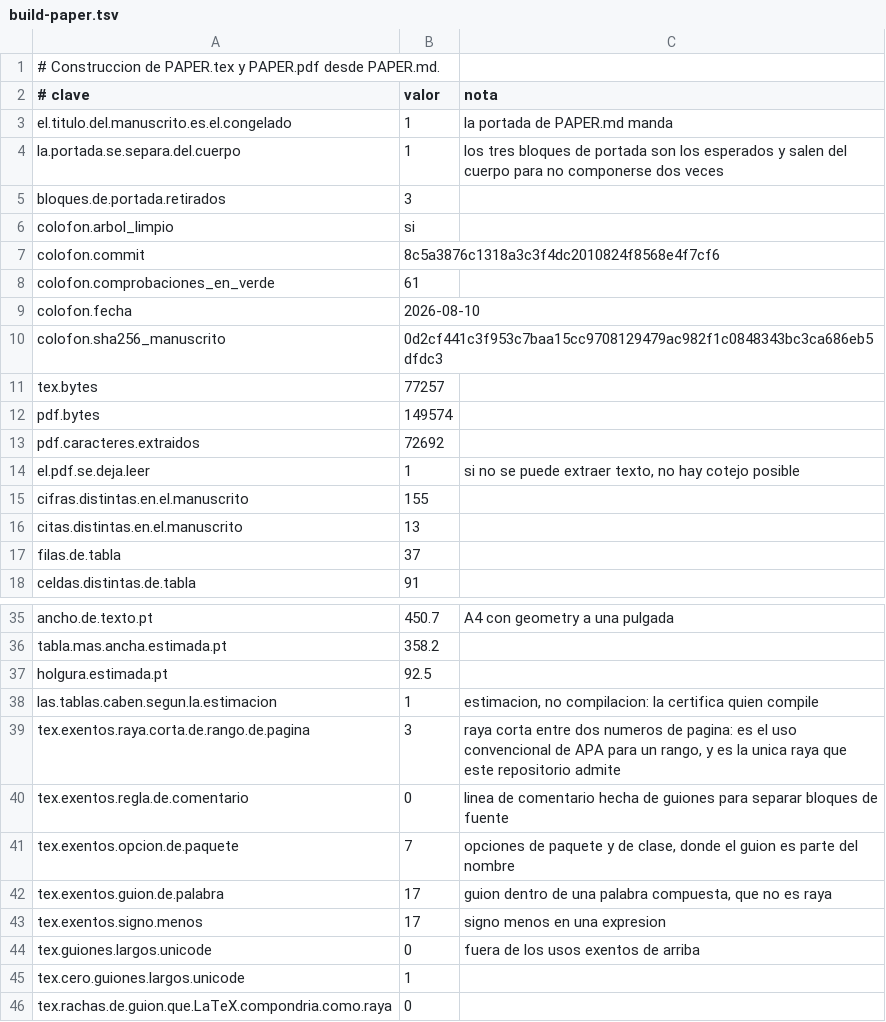
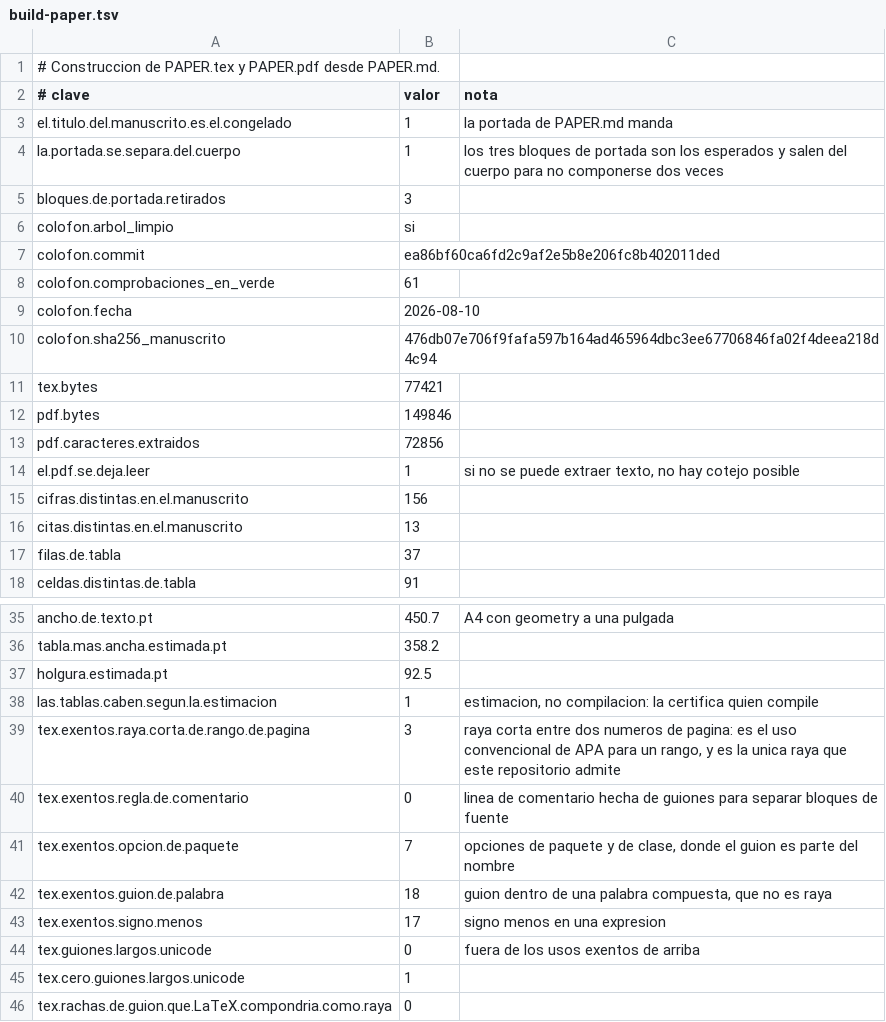
Before and after one commit to Probatorium/forced-counts, a TSV file: results/build-paper.tsv, drawn as a sheet; only a part is shown, gaps mark what is left out.

```diff
--- a/results/build-paper.tsv
+++ b/results/build-paper.tsv
@@ -6,11 +6,11 @@ bloques.de.portada.retirados	3
 colofon.arbol_limpio	si	
-colofon.commit	8c5a3876c1318a3c3f4dc2010824f8568e4f7cf6	
+colofon.commit	ea86bf60ca6fd2c9af2e5b8e206fc8b402011ded	
 colofon.comprobaciones_en_verde	61	
 colofon.fecha	2026-08-10	
-colofon.sha256_manuscrito	0d2cf441c3f953c7baa15cc9708129479ac982f1c0848343bc3ca686eb5dfdc3	
-tex.bytes	77257	
-pdf.bytes	149574	
-pdf.caracteres.extraidos	72692	
+colofon.sha256_manuscrito	476db07e706f9fafa597b164ad465964dbc3ee67706846fa02f4deea218d4c94	
+tex.bytes	77421	
+pdf.bytes	149846	
+pdf.caracteres.extraidos	72856	
 el.pdf.se.deja.leer	1	si no se puede extraer texto, no hay cotejo posible
-cifras.distintas.en.el.manuscrito	155	
+cifras.distintas.en.el.manuscrito	156	
 citas.distintas.en.el.manuscrito	13	
@@ -41,3 +41,3 @@ tex.exentos.regla.de.comentario	0	linea de comentario hecha de guiones para sepa
 tex.exentos.opcion.de.paquete	7	opciones de paquete y de clase, donde el guion es parte del nombre
-tex.exentos.guion.de.palabra	17	guion dentro de una palabra compuesta, que no es raya
+tex.exentos.guion.de.palabra	18	guion dentro de una palabra compuesta, que no es raya
 tex.exentos.signo.menos	17	signo menos en una expresion
```
Also changed, not shown: results/pdf-bridge.tsv, 2 other files.
